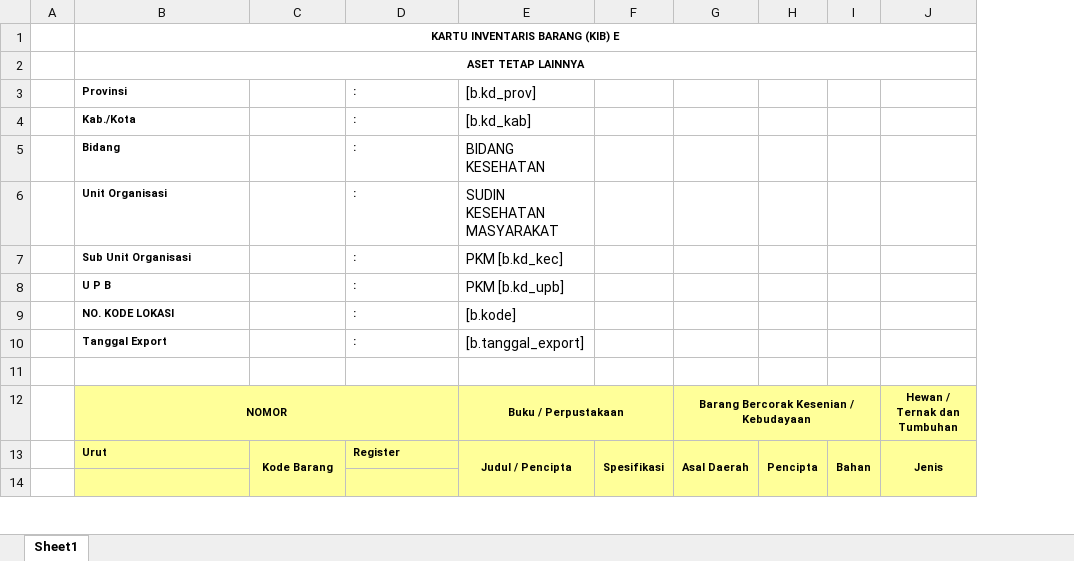
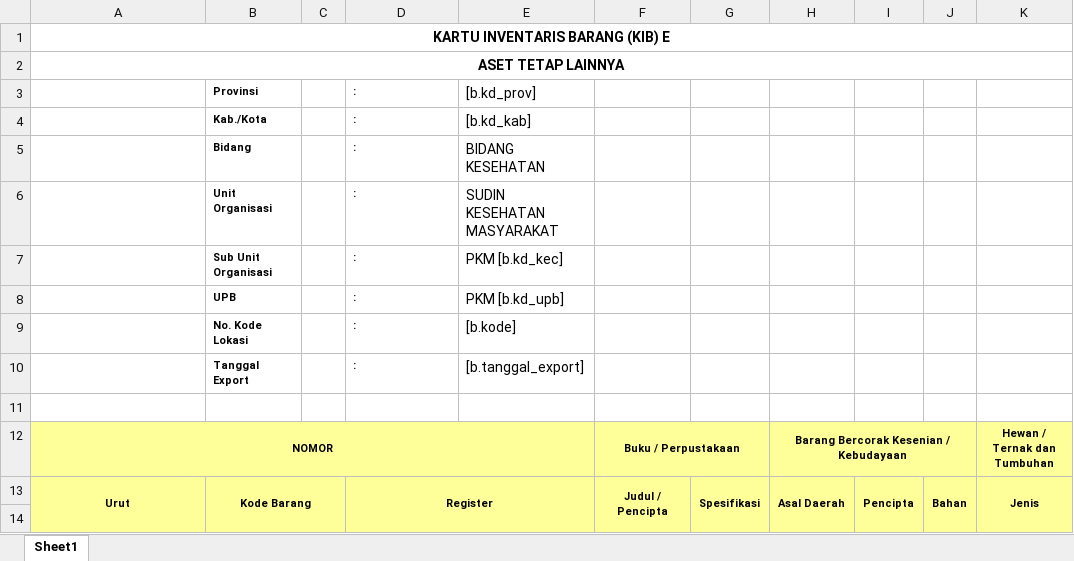
Before and after one commit to viktoredz/1nf0k35-2016-g4rut, an Excel workbook: dinas/public/files/template/inventory/kibe.xlsx, sheet Sheet1, drawn as a sheet; only a part is shown; values as stored, in another font and other column widths than the file's, no borders; removed rows and columns are numbered as before the commit, all else as after; the diff covers the shown part only; the diff names each change by its address in the sheet, - before the commit and + after, or states it on an @@ line.

```diff
--- a/dinas/public/files/template/inventory/kibe.xlsx (sheet Sheet1)
+++ b/dinas/public/files/template/inventory/kibe.xlsx (sheet Sheet1)
-column A, empty
+column C, empty
+column F, rows 12-13: Buku / Perpustakaan | Judul / Pencipta
@@ A1:A2 text size: larger @@
-A3: Provinsi
+A3: (empty)
-B3: (empty)
+B3: Provinsi
-A4: Kab./Kota
+A4: (empty)
-B4: (empty)
+B4: Kab./Kota
-A5: Bidang
+A5: (empty)
-B5: (empty)
+B5: Bidang
-A6: Unit Organisasi
+A6: (empty)
-B6: (empty)
+B6: Unit Organisasi
-A7: Sub Unit Organisasi
+A7: (empty)
-B7: (empty)
+B7: Sub Unit Organisasi
-A8: U P B
+A8: (empty)
-B8: (empty)
+B8: UPB
-A9: NO. KODE LOKASI
+A9: (empty)
-B9: (empty)
+B9: No. Kode Lokasi
-A10: Tanggal Export
+A10: (empty)
-B10: (empty)
+B10: Tanggal Export
-B12:D12 merged
+A12:E12 merged
-E12: Buku / Perpustakaan
+E12: (empty)
-E12:F12 merged
-A13 alignment: left
+A13 alignment: center
+A13:A14 merged
-D13 alignment: left
+D13 alignment: center
+D13:E14 merged
-E13: Judul / Pencipta
+E13: (empty)
-E13:E14 merged
```
Also changed, not shown: 2 edited cells, cell formats and merged cells elsewhere in this sheet, dinas/public/files/template/inventory/kibd.xlsx, dinas/public/files/template/inventory/kibf.xlsx, 10 other files.
